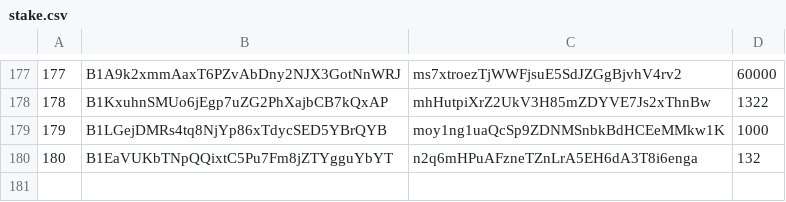
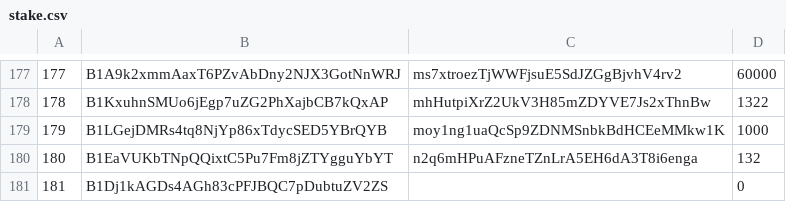
Before and after one commit to cbeams/ledger, a CSV file: stake.csv, drawn as a sheet; only a part is shown, gaps mark what is left out.

Commit message:
Add new BSQ address
See bisq-network/compensation#4

```diff
--- a/stake.csv
+++ b/stake.csv
@@ -180 +180,2 @@
 180,B1EaVUKbTNpQQixtC5Pu7Fm8jZTYgguYbYT,n2q6mHPuAFzneTZnLrA5EH6dA3T8i6enga,132
+181,B1Dj1kAGDs4AGh83cPFJBQC7pDubtuZV2ZS,,0
```
